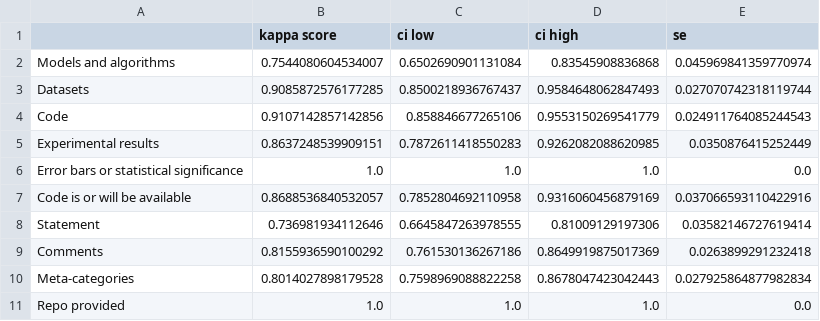
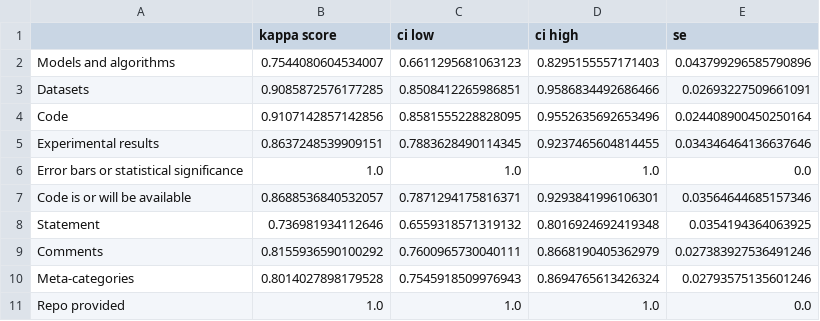
Before and after one commit to reproducibility-reviews/reproducibility-reviews, a CSV file: stats_inter_rater/inter_rater_stats.csv, drawn as a sheet.

```diff
--- a/stats_inter_rater/inter_rater_stats.csv
+++ b/stats_inter_rater/inter_rater_stats.csv
@@ -1,11 +1,11 @@
 ;kappa score;ci low;ci high;se
-Models and algorithms;0.7544080604534007;0.6502690901131084;0.83545908836868;0.045969841359770974
-Datasets;0.9085872576177285;0.8500218936767437;0.9584648062847493;0.027070742318119744
-Code;0.9107142857142856;0.858846677265106;0.9553150269541779;0.024911764085244543
-Experimental results;0.8637248539909151;0.7872611418550283;0.9262082088620985;0.0350876415252449
+Models and algorithms;0.7544080604534007;0.6611295681063123;0.8295155557171403;0.043799296585790896
+Datasets;0.9085872576177285;0.8508412265986851;0.9586834492686466;0.02693227509661091
+Code;0.9107142857142856;0.8581555228828095;0.9552635692653496;0.024408900450250164
+Experimental results;0.8637248539909151;0.7883628490114345;0.9237465604814455;0.034346464136637646
 Error bars or statistical significance;1.0;1.0;1.0;0.0
-Code is or will be available;0.8688536840532057;0.7852804692110958;0.9316060456879169;0.037066593110422916
-Statement;0.736981934112646;0.6645847263978555;0.81009129197306;0.03582146727619414
-Comments;0.8155936590100292;0.761530136267186;0.8649919875017369;0.0263899291232418
-Meta-categories;0.8014027898179528;0.7598969088822258;0.8678047423042443;0.027925864877982834
+Code is or will be available;0.8688536840532057;0.7871294175816371;0.9293841996106301;0.03564644685157346
+Statement;0.736981934112646;0.6559318571319132;0.8016924692419348;0.0354194364063925
+Comments;0.8155936590100292;0.7600965730040111;0.8668190405362979;0.027383927536491246
+Meta-categories;0.8014027898179528;0.7545918509976943;0.8694765613426324;0.02793575135601246
 Repo provided;1.0;1.0;1.0;0.0
```
Also changed, not shown: 5 other files.
